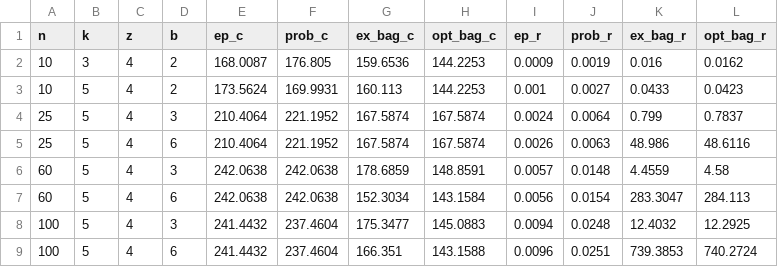
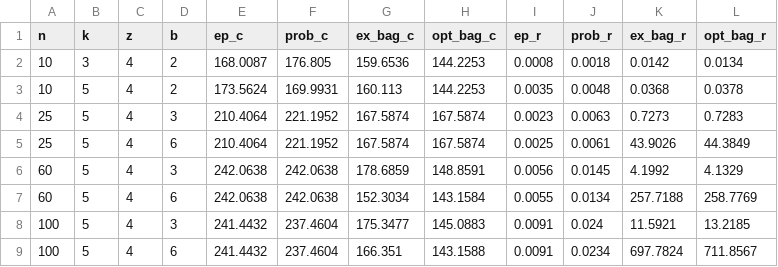
Before and after one commit to mhmdaminraeisi/mining, a CSV file: results/pokemon.csv, drawn as a sheet; only a part is shown; the diff covers the shown part only.

```diff
--- a/results/pokemon.csv
+++ b/results/pokemon.csv
@@ -1,9 +1,9 @@
 n,k,z,b,ep_c,prob_c,ex_bag_c,opt_bag_c,ep_r,prob_r,ex_bag_r,opt_bag_r
-10,3,4,2,168.0087,176.805,159.6536,144.2253,0.0009,0.0019,0.016,0.0162
-10,5,4,2,173.5624,169.9931,160.113,144.2253,0.001,0.0027,0.0433,0.0423
-25,5,4,3,210.4064,221.1952,167.5874,167.5874,0.0024,0.0064,0.799,0.7837
-25,5,4,6,210.4064,221.1952,167.5874,167.5874,0.0026,0.0063,48.986,48.6116
-60,5,4,3,242.0638,242.0638,178.6859,148.8591,0.0057,0.0148,4.4559,4.58
-60,5,4,6,242.0638,242.0638,152.3034,143.1584,0.0056,0.0154,283.3047,284.113
-100,5,4,3,241.4432,237.4604,175.3477,145.0883,0.0094,0.0248,12.4032,12.2925
-100,5,4,6,241.4432,237.4604,166.351,143.1588,0.0096,0.0251,739.3853,740.2724
+10,3,4,2,168.0087,176.805,159.6536,144.2253,0.0008,0.0018,0.0142,0.0134
+10,5,4,2,173.5624,169.9931,160.113,144.2253,0.0035,0.0048,0.0368,0.0378
+25,5,4,3,210.4064,221.1952,167.5874,167.5874,0.0023,0.0063,0.7273,0.7283
+25,5,4,6,210.4064,221.1952,167.5874,167.5874,0.0025,0.0061,43.9026,44.3849
+60,5,4,3,242.0638,242.0638,178.6859,148.8591,0.0056,0.0145,4.1992,4.1329
+60,5,4,6,242.0638,242.0638,152.3034,143.1584,0.0055,0.0134,257.7188,258.7769
+100,5,4,3,241.4432,237.4604,175.3477,145.0883,0.0091,0.024,11.5921,13.2185
+100,5,4,6,241.4432,237.4604,166.351,143.1588,0.0091,0.0234,697.7824,711.8567
```
Also changed, not shown: 49 edited cells elsewhere in this file, results/crime.csv, results/taxi.csv.
